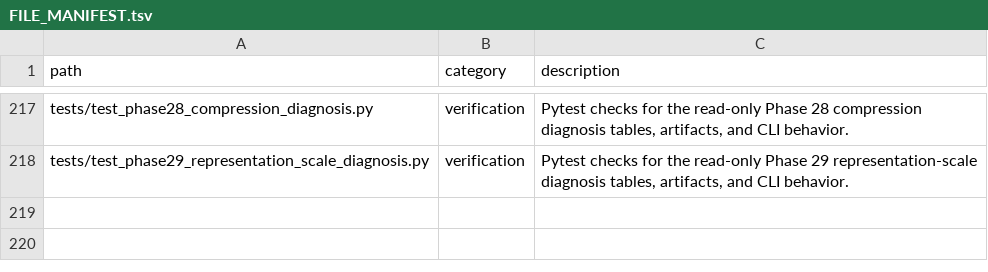
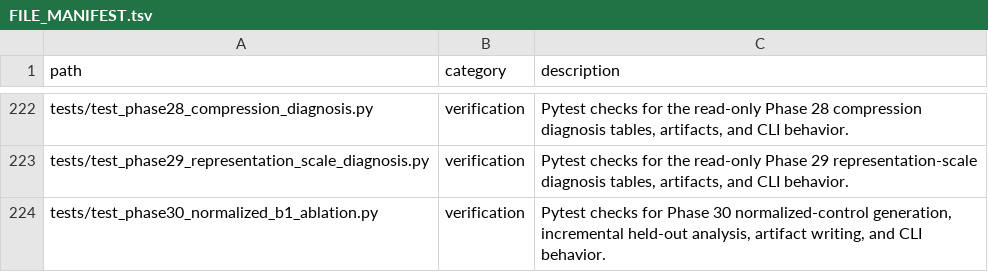
Before and after one commit to zhouning/paper11-geofm-farmland-suitability-rl, a TSV file: reproducibility/FILE_MANIFEST.tsv, drawn as a sheet; only a part is shown, gaps mark what is left out; the diff covers the shown part only.

Commit message:
feat: add Phase 30 normalized-B1 ablation

```diff
--- a/reproducibility/FILE_MANIFEST.tsv
+++ b/reproducibility/FILE_MANIFEST.tsv
@@ -218 +223,2 @@ tests/test_phase28_compression_diagnosis.py	verification	Pytest checks for the r
 tests/test_phase29_representation_scale_diagnosis.py	verification	Pytest checks for the read-only Phase 29 representation-scale diagnosis tables, artifacts, and CLI behavior.
+tests/test_phase30_normalized_b1_ablation.py	verification	Pytest checks for Phase 30 normalized-control generation, incremental held-out analysis, artifact writing, and CLI behavior.
```
Also changed, not shown: 5 added rows elsewhere in this file, 10 other files.
